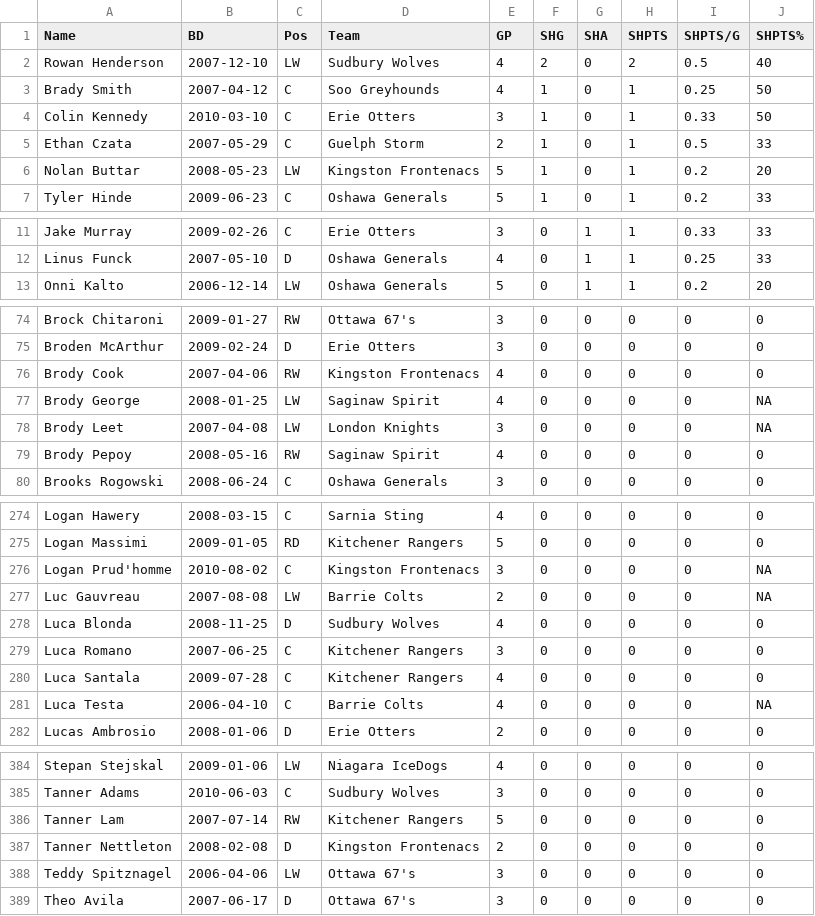
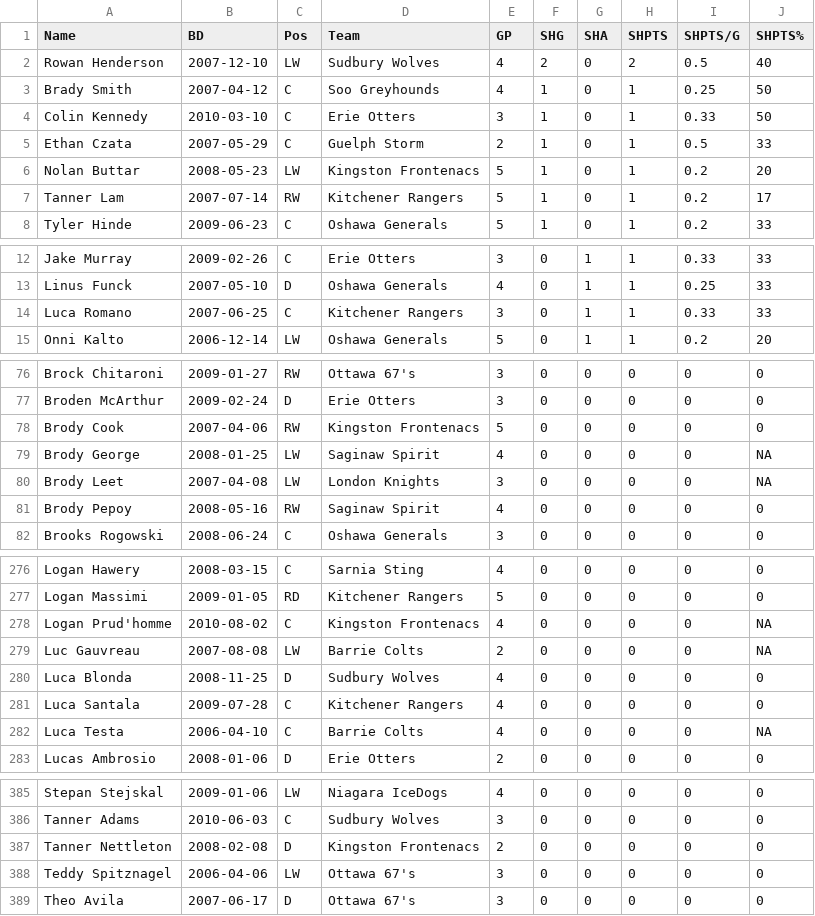
Before and after one commit to NoahCornish/OHLDataHub, a CSV file: data/current/sh.csv, drawn as a sheet; only a part is shown, gaps mark what is left out; the diff covers the shown part only.

```diff
--- a/data/current/sh.csv
+++ b/data/current/sh.csv
@@ -6,2 +6,3 @@
 "Nolan Buttar",2008-05-23,"LW","Kingston Frontenacs",5,1,0,1,0.2,20
+"Tanner Lam",2007-07-14,"RW","Kitchener Rangers",5,1,0,1,0.2,17
 "Tyler Hinde",2009-06-23,"C","Oshawa Generals",5,1,0,1,0.2,33
@@ -12,2 +13,3 @@
 "Linus Funck",2007-05-10,"D","Oshawa Generals",4,0,1,1,0.25,33
+"Luca Romano",2007-06-25,"C","Kitchener Rangers",3,0,1,1,0.33,33
 "Onni Kalto",2006-12-14,"LW","Oshawa Generals",5,0,1,1,0.2,20
@@ -75,3 +77,3 @@
 "Broden McArthur",2009-02-24,"D","Erie Otters",3,0,0,0,0,0
-"Brody Cook",2007-04-06,"RW","Kingston Frontenacs",4,0,0,0,0,0
+"Brody Cook",2007-04-06,"RW","Kingston Frontenacs",5,0,0,0,0,0
 "Brody George",2008-01-25,"LW","Saginaw Spirit",4,0,0,0,0,NA
@@ -275,6 +277,5 @@
 "Logan Massimi",2009-01-05,"RD","Kitchener Rangers",5,0,0,0,0,0
-"Logan Prud'homme",2010-08-02,"C","Kingston Frontenacs",3,0,0,0,0,NA
+"Logan Prud'homme",2010-08-02,"C","Kingston Frontenacs",4,0,0,0,0,NA
 "Luc Gauvreau",2007-08-08,"LW","Barrie Colts",2,0,0,0,0,NA
 "Luca Blonda",2008-11-25,"D","Sudbury Wolves",4,0,0,0,0,0
-"Luca Romano",2007-06-25,"C","Kitchener Rangers",3,0,0,0,0,0
 "Luca Santala",2009-07-28,"C","Kitchener Rangers",4,0,0,0,0,0
@@ -385,3 +386,2 @@
 "Tanner Adams",2010-06-03,"C","Sudbury Wolves",3,0,0,0,0,0
-"Tanner Lam",2007-07-14,"RW","Kitchener Rangers",5,0,0,0,0,0
 "Tanner Nettleton",2008-02-08,"D","Kingston Frontenacs",2,0,0,0,0,0
```
Also changed, not shown: 5 edited cells elsewhere in this file, data/current/draft.csv, data/current/ev.csv, 5 other files.
